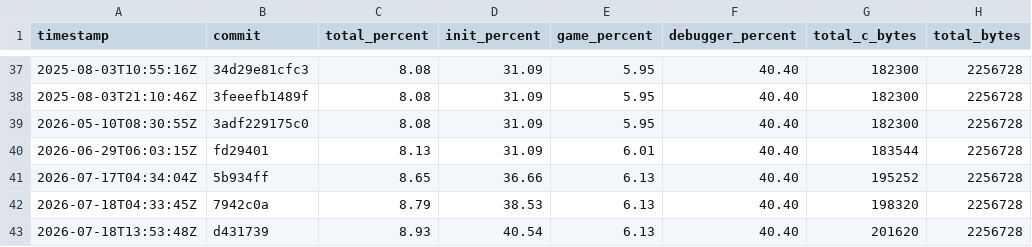
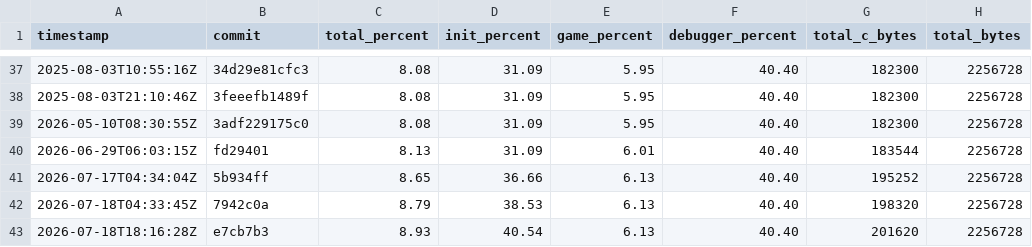
Before and after one commit to jefemagril/conker, a CSV file: progress/history.csv, drawn as a sheet; only a part is shown, gaps mark what is left out; the diff names each change by its address in the sheet, - before the commit and + after, or states it on an @@ line.

```diff
--- a/progress/history.csv
+++ b/progress/history.csv
-A43 (timestamp): 2026-07-18T13:53:48Z
+A43 (timestamp): 2026-07-18T18:16:28Z
-B43 (commit): d431739
+B43 (commit): e7cb7b3
```
Also changed, not shown: 2 other files.
